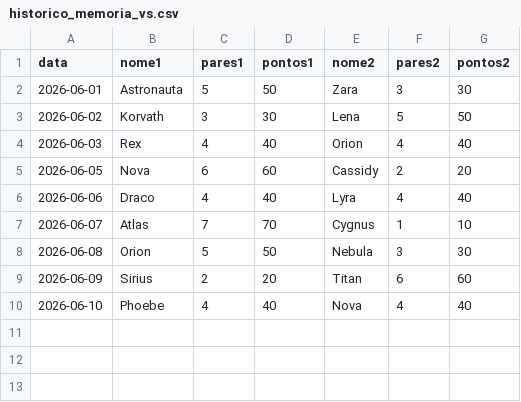
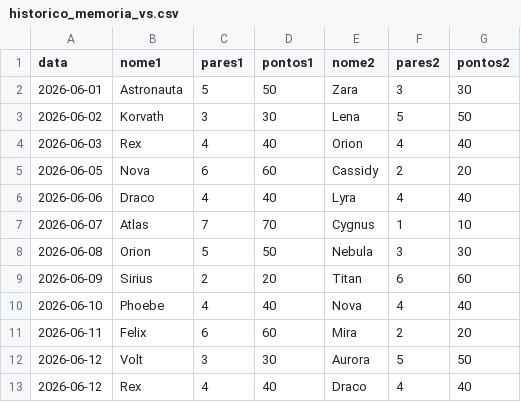
Before and after one commit to viictorpaes/Jogo-da-Adivinhacao, a CSV file: data/historico_memoria_vs.csv, drawn as a sheet; the diff names each change by its address in the sheet, - before the commit and + after, or states it on an @@ line.

```diff
--- a/data/historico_memoria_vs.csv
+++ b/data/historico_memoria_vs.csv
+row 11: 2026-06-11 | Felix | 6 | 60 | Mira | 2 | 20
+row 12: 2026-06-12 | Volt | 3 | 30 | Aurora | 5 | 50
+row 13: 2026-06-12 | Rex | 4 | 40 | Draco | 4 | 40
```
Also changed, not shown: data/historico.csv, data/historico_logica.csv, 21 other files.
